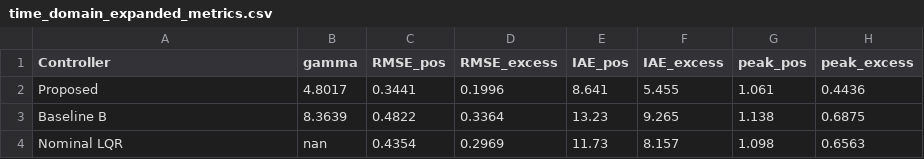
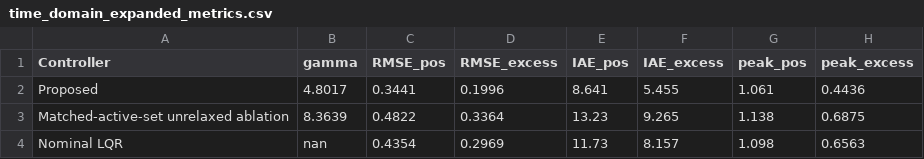
Before and after one commit to 769222452/Physics-Data-Soft-Fusion-Robust-Synthesis-for-Rotorcraft-with-Certified-Subpolytope-Guarantees, a CSV file: results/tables/time_domain_expanded_metrics.csv, drawn as a sheet; only a part is shown; the diff names each change by its address in the sheet, - before the commit and + after, or states it on an @@ line.

```diff
--- a/results/tables/time_domain_expanded_metrics.csv
+++ b/results/tables/time_domain_expanded_metrics.csv
-A3 (Controller): Baseline B
+A3 (Controller): Matched-active-set unrelaxed ablation
```
Also changed, not shown: results/tables/time_domain_standard_metrics.csv, 39 other files.
